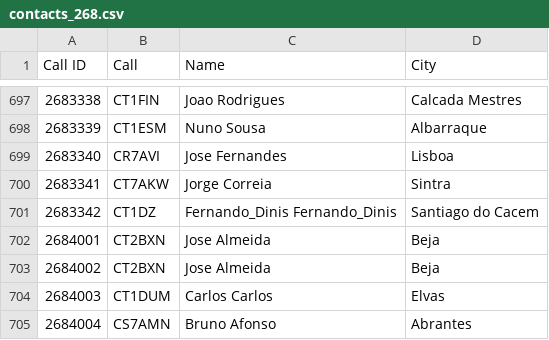
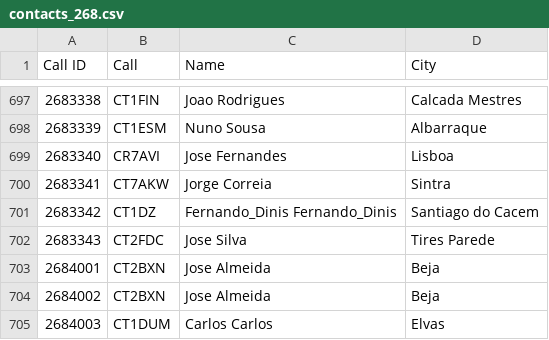
Before and after one commit to pjao/md380tools-PT, a CSV file: contacts_268.csv, drawn as a sheet; only a part is shown, gaps mark what is left out; the shorter side is filled out with more unchanged rows.

```diff
--- a/contacts_268.csv
+++ b/contacts_268.csv
@@ -701,2 +701,3 @@ Call ID	Call	Name	City
 2683342	CT1DZ	Fernando_Dinis Fernando_Dinis	Santiago do Cacem
+2683343	CT2FDC	Jose Silva	Tires Parede
 2684001	CT2BXN	Jose Almeida	Beja
```
Also changed, not shown: 1 other file.
